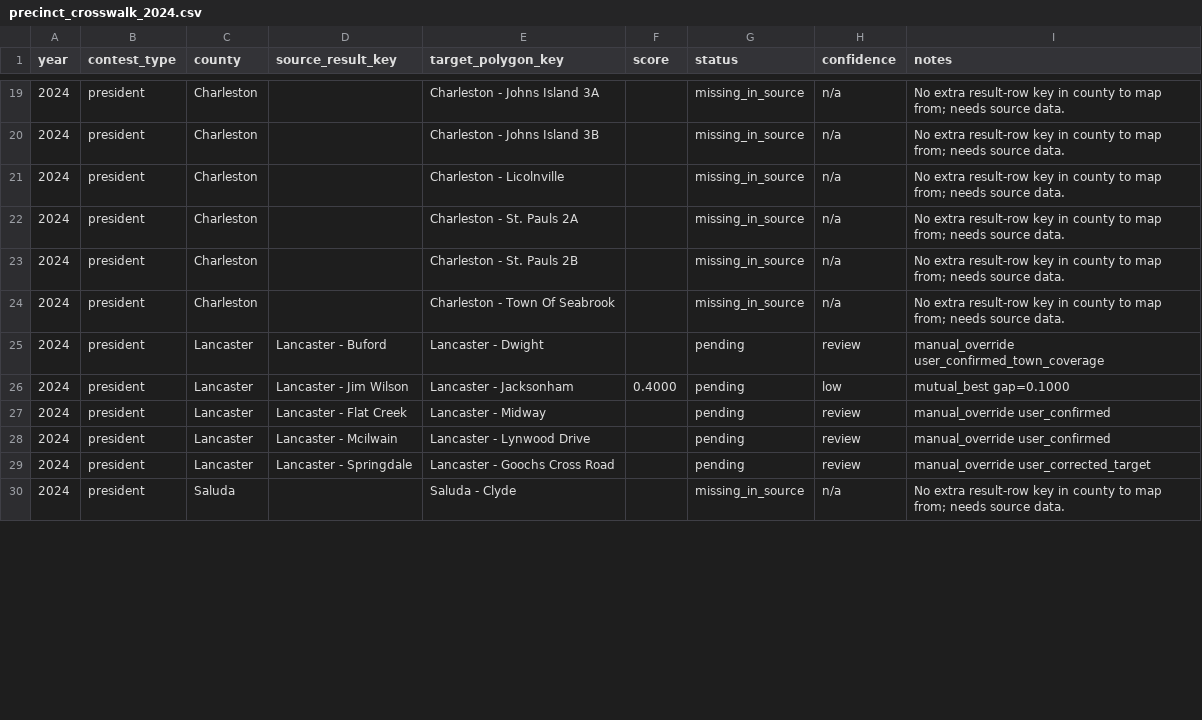
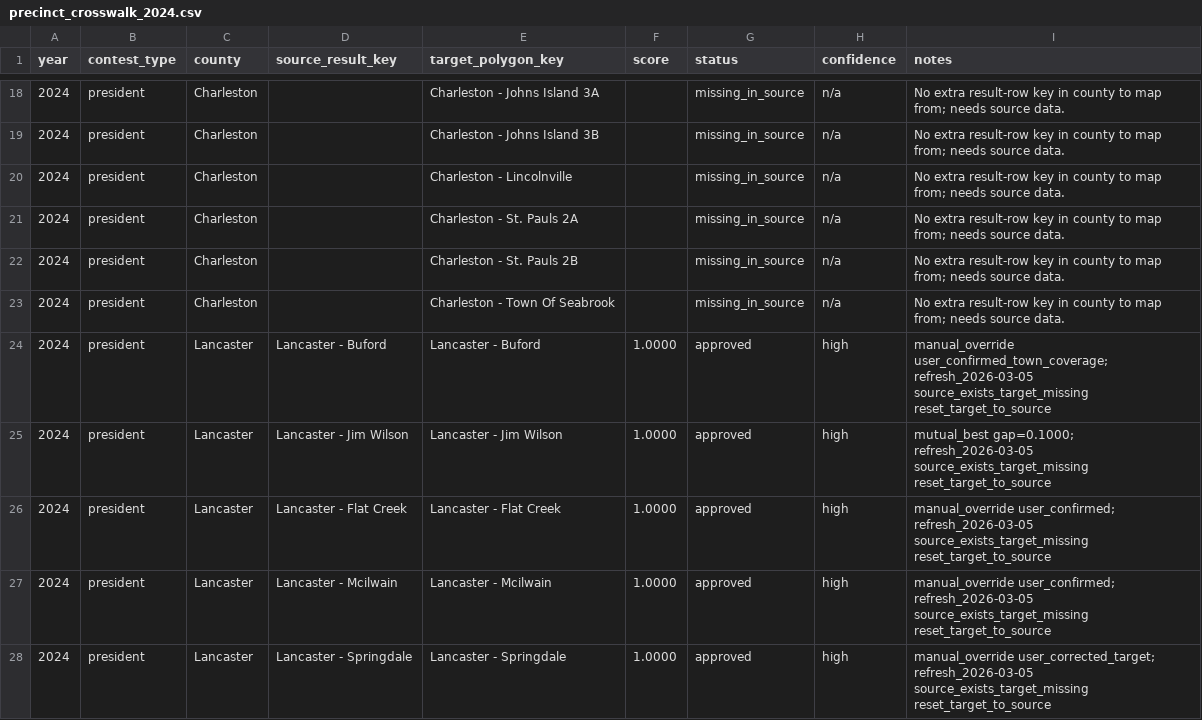
Before and after one commit to Tenjin25/SCPrecinctMap, a CSV file: precinct_crosswalk_2024.csv, drawn as a sheet; only a part is shown, gaps mark what is left out; the diff covers the shown part only.

```diff
--- a/precinct_crosswalk_2024.csv
+++ b/precinct_crosswalk_2024.csv
@@ -20,3 +19,3 @@ year,contest_type,county,source_result_key,target_polygon_key,score,status,confi
 2024,president,Charleston,,Charleston - Johns Island 3B,,missing_in_source,n/a,No extra result-row key in county to map from; needs source data.
-2024,president,Charleston,,Charleston - Licolnville,,missing_in_source,n/a,No extra result-row key in county to map from; needs source data.
+2024,president,Charleston,,Charleston - Lincolnville,,missing_in_source,n/a,No extra result-row key in county to map from; needs source data.
 2024,president,Charleston,,Charleston - St. Pauls 2A,,missing_in_source,n/a,No extra result-row key in county to map from; needs source data.
@@ -24,7 +23,6 @@ year,contest_type,county,source_result_key,target_polygon_key,score,status,confi
 2024,president,Charleston,,Charleston - Town Of Seabrook,,missing_in_source,n/a,No extra result-row key in county to map from; needs source data.
-2024,president,Lancaster,Lancaster - Buford,Lancaster - Dwight,,pending,review,manual_override user_confirmed_town_coverage
-2024,president,Lancaster,Lancaster - Jim Wilson,Lancaster - Jacksonham,0.4000,pending,low,mutual_best gap=0.1000
-2024,president,Lancaster,Lancaster - Flat Creek,Lancaster - Midway,,pending,review,manual_override user_confirmed
-2024,president,Lancaster,Lancaster - Mcilwain,Lancaster - Lynwood Drive,,pending,review,manual_override user_confirmed
-2024,president,Lancaster,Lancaster - Springdale,Lancaster - Goochs Cross Road,,pending,review,manual_override user_corrected_target
-2024,president,Saluda,,Saluda - Clyde,,missing_in_source,n/a,No extra result-row key in county to map from; needs source data.
+2024,president,Lancaster,Lancaster - Buford,Lancaster - Buford,1.0000,approved,high,manual_override user_confirmed_town_coverage; refresh_2026-03-05 source_exists_target_missing reset_target_to_source
+2024,president,Lancaster,Lancaster - Jim Wilson,Lancaster - Jim Wilson,1.0000,approved,high,mutual_best gap=0.1000; refresh_2026-03-05 source_exists_target_missing reset_target_to_source
+2024,president,Lancaster,Lancaster - Flat Creek,Lancaster - Flat Creek,1.0000,approved,high,manual_override user_confirmed; refresh_2026-03-05 source_exists_target_missing reset_target_to_source
+2024,president,Lancaster,Lancaster - Mcilwain,Lancaster - Mcilwain,1.0000,approved,high,manual_override user_confirmed; refresh_2026-03-05 source_exists_target_missing reset_target_to_source
+2024,president,Lancaster,Lancaster - Springdale,Lancaster - Springdale,1.0000,approved,high,manual_override user_corrected_target; refresh_2026-03-05 source_exists_target_missing reset_target_to_source
```
Also changed, not shown: 5 removed rows and 85 edited cells elsewhere in this file, 7 other files.
